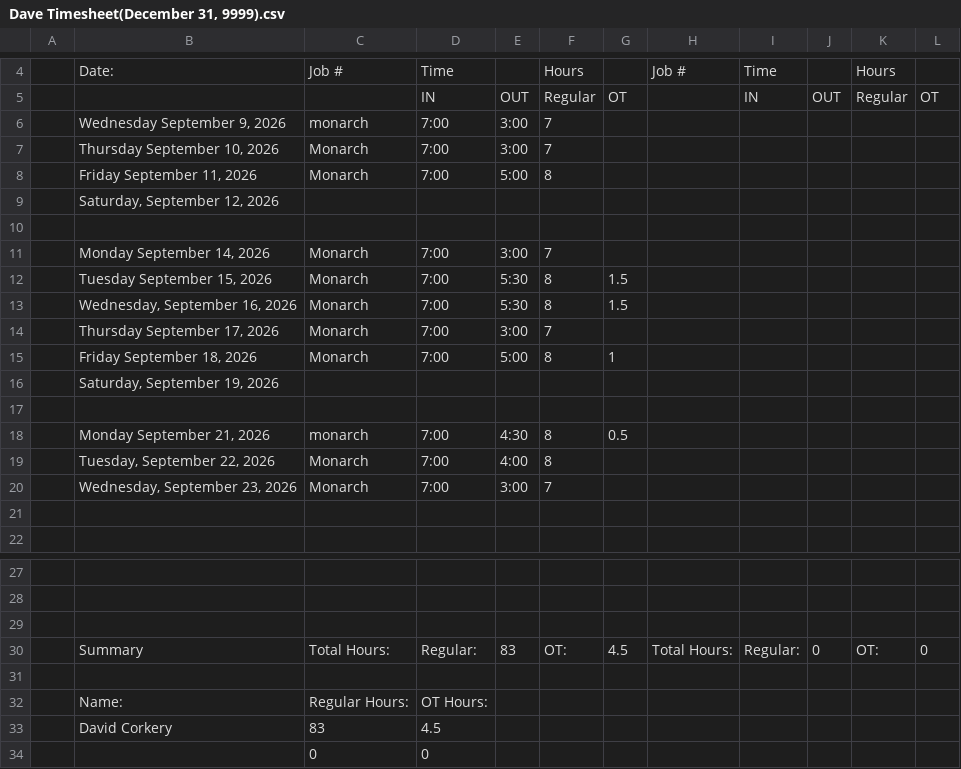
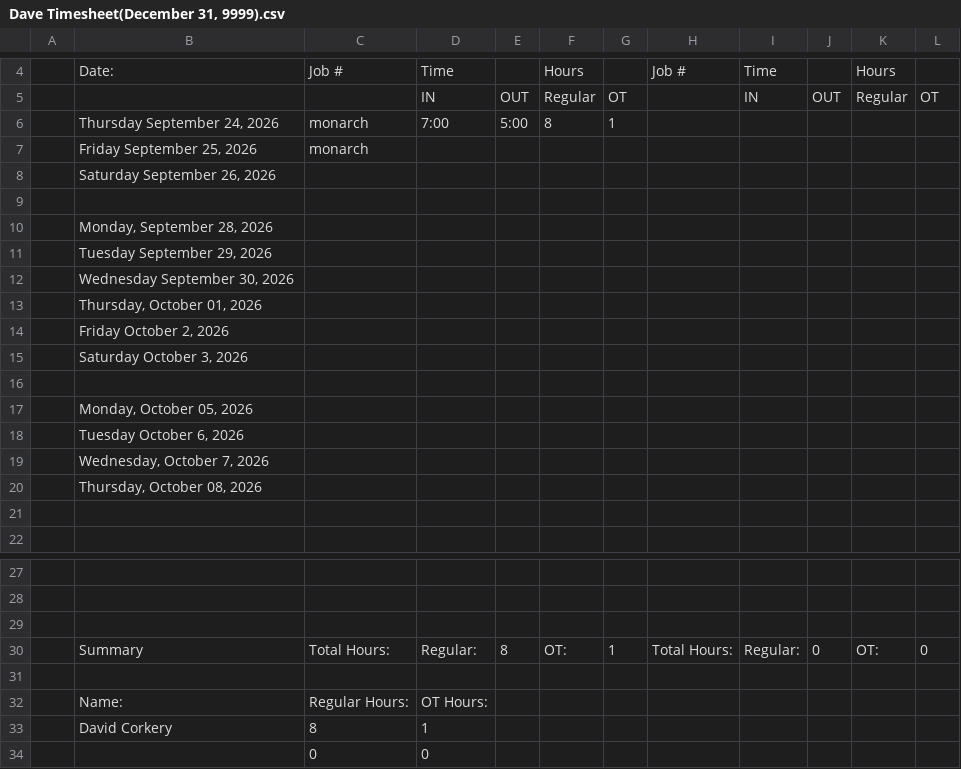
Before and after one commit to lyndon-weber-LLC/headcount-dashboard, a CSV file: data/live/Dave Timesheet(December 31, 9999).csv, drawn as a sheet; only a part is shown, gaps mark what is left out.

```diff
--- a/data/live/Dave Timesheet(December 31, 9999).csv
+++ b/data/live/Dave Timesheet(December 31, 9999).csv
@@ -5,17 +5,17 @@
 ,,,IN,OUT,Regular,OT,,IN,OUT,Regular,OT
-,"Wednesday September 9, 2026",monarch,7:00,3:00,7,,,,,,
-,"Thursday September 10, 2026",Monarch,7:00,3:00,7,,,,,,
-,"Friday September 11, 2026",Monarch,7:00,5:00,8,,,,,,
-,"Saturday, September 12, 2026",,,,,,,,,,
+,"Thursday September 24, 2026",monarch,7:00,5:00,8,1,,,,,
+,"Friday September 25, 2026",monarch,,,,,,,,,
+,"Saturday September 26, 2026",,,,,,,,,,
 ,,,,,,,,,,,
-,"Monday September 14, 2026",Monarch,7:00,3:00,7,,,,,,
-,"Tuesday September 15, 2026",Monarch,7:00,5:30,8,1.5,,,,,
-,"Wednesday, September 16, 2026",Monarch,7:00,5:30,8,1.5,,,,,
-,"Thursday September 17, 2026",Monarch,7:00,3:00,7,,,,,,
-,"Friday September 18, 2026",Monarch,7:00,5:00,8,1,,,,,
-,"Saturday, September 19, 2026",,,,,,,,,,
+,"Monday, September 28, 2026",,,,,,,,,,
+,"Tuesday September 29, 2026",,,,,,,,,,
+,"Wednesday September 30, 2026",,,,,,,,,,
+,"Thursday, October 01, 2026",,,,,,,,,,
+,"Friday October 2, 2026",,,,,,,,,,
+,"Saturday October 3, 2026",,,,,,,,,,
 ,,,,,,,,,,,
-,"Monday September 21, 2026",monarch,7:00,4:30,8,0.5,,,,,
-,"Tuesday, September 22, 2026",Monarch,7:00,4:00,8,,,,,,
-,"Wednesday, September 23, 2026",Monarch,7:00,3:00,7,,,,,,
+,"Monday, October 05, 2026",,,,,,,,,,
+,"Tuesday October 6, 2026",,,,,,,,,,
+,"Wednesday, October 7, 2026",,,,,,,,,,
+,"Thursday, October 08, 2026",,,,,,,,,,
 ,,,,,,,,,,,
@@ -29,6 +29,6 @@
 ,,,,,,,,,,,
-,Summary,Total Hours:,Regular:,83,OT:,4.5,Total Hours:,Regular:,0,OT:,0
+,Summary,Total Hours:,Regular:,8,OT:,1,Total Hours:,Regular:,0,OT:,0
 ,,,,,,,,,,,
 ,Name:,Regular Hours:,OT Hours:,,,,,,,,
-,David Corkery,83,4.5,,,,,,,,
+,David Corkery,8,1,,,,,,,,
 ,,0,0,,,,,,,,
```
Also changed, not shown: data/live/Alex Timesheet(December 31, 9999).csv, data/live/Carlisle Timesheet(December 31, 9999).csv, 11 other files.
